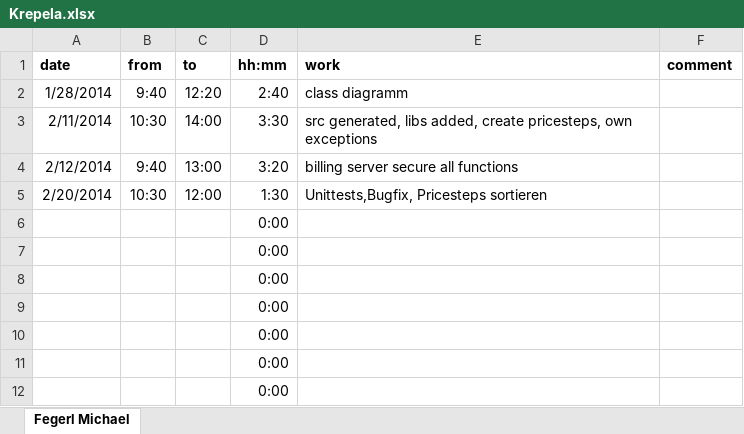
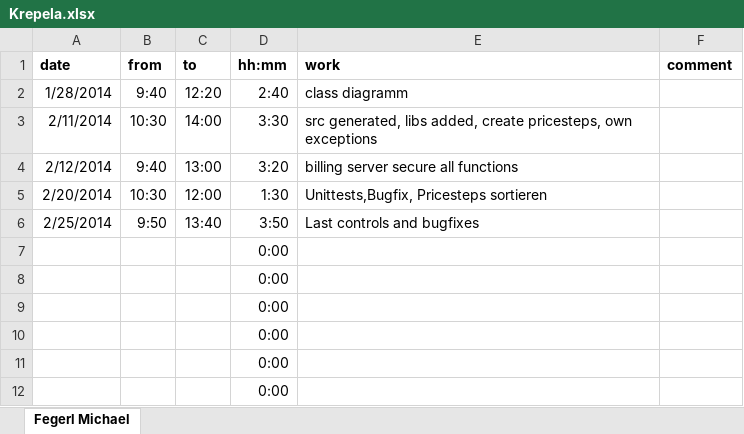
Before and after one commit to nanak/rmiAuction, an Excel workbook: Timetable/Krepela.xlsx, sheet Fegerl Michael, drawn as a sheet; only a part is shown; values as stored, in another font and other column widths than the file's, no borders; removed rows and columns are numbered as before the commit, all else as after; the diff names each change by its address in the sheet, - before the commit and + after, or states it on an @@ line.

Commit message:
documentation persistence and timetable

```diff
--- a/Timetable/Krepela.xlsx (sheet Fegerl Michael)
+++ b/Timetable/Krepela.xlsx (sheet Fegerl Michael)
-row 6:  |  |  | 0:00
+row 6: 2/25/2014 | 9:50 | 13:40 | 3:50 | Last controls and bugfixes
```
Also changed, not shown: 1 other file.
